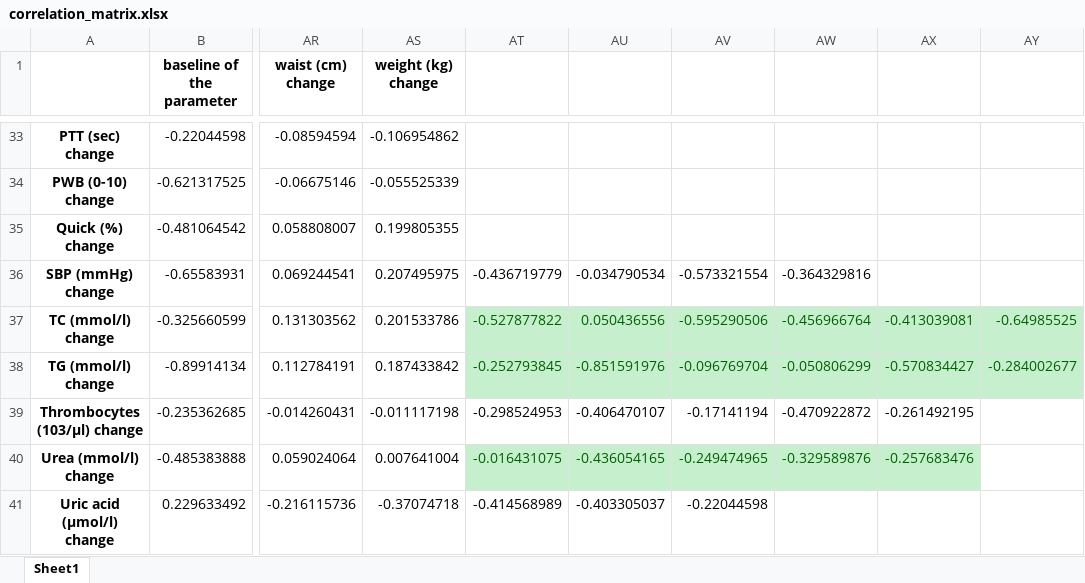
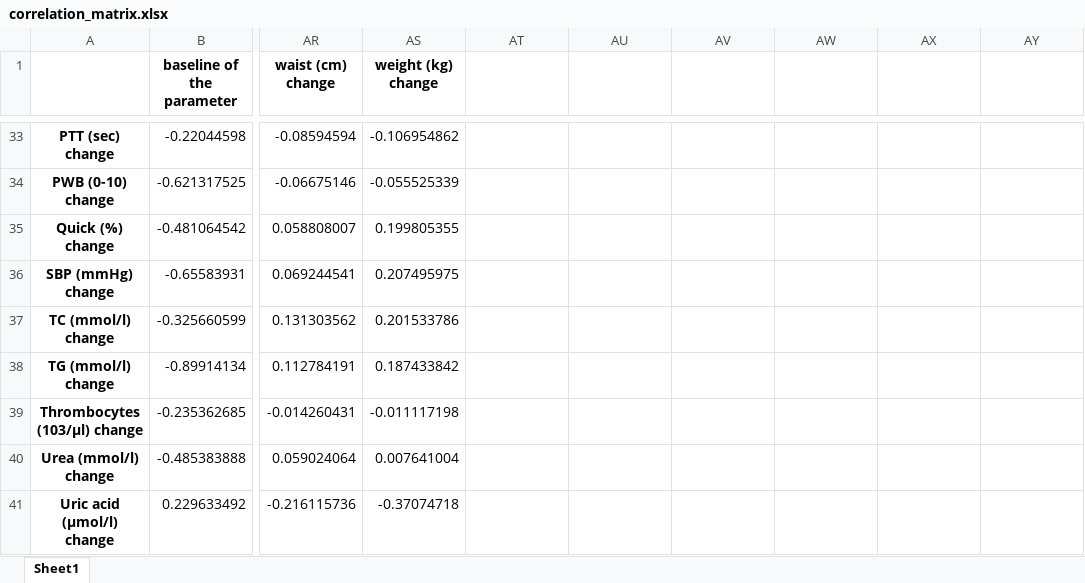
Before and after one commit to AlfredHolley/dash-world-fasting-study, an Excel workbook: data/correlation_matrix.xlsx, sheet Sheet1, drawn as a sheet; only a part is shown, gaps mark what is left out; values as stored, in another font and other column widths than the file's, no borders; the diff covers the shown part only; the diff names each change by its address in the sheet, - before the commit and + after, or states it on an @@ line.

```diff
--- a/data/correlation_matrix.xlsx (sheet Sheet1)
+++ b/data/correlation_matrix.xlsx (sheet Sheet1)
-AT36: -0.436719779
+AT36: (empty)
-AU36: -0.034790534
+AU36: (empty)
-AV36: -0.573321554
+AV36: (empty)
-AW36: -0.364329816
+AW36: (empty)
-AT37: -0.527877822
+AT37: (empty)
-AT37:AY38 fill: #C6EFCE
+AT37:AY38 fill: none
-AU37: 0.050436556
+AU37: (empty)
-AV37: -0.595290506
+AV37: (empty)
-AW37: -0.456966764
+AW37: (empty)
-AX37: -0.413039081
+AX37: (empty)
-AY37: -0.64985525
+AY37: (empty)
-AT38: -0.252793845
+AT38: (empty)
-AU38: -0.851591976
+AU38: (empty)
-AV38: -0.096769704
+AV38: (empty)
-AW38: -0.050806299
+AW38: (empty)
-AX38: -0.570834427
+AX38: (empty)
-AY38: -0.284002677
+AY38: (empty)
-AT39: -0.298524953
+AT39: (empty)
-AU39: -0.406470107
+AU39: (empty)
-AV39: -0.17141194
+AV39: (empty)
-AW39: -0.470922872
+AW39: (empty)
-AX39: -0.261492195
+AX39: (empty)
-AT40: -0.016431075
+AT40: (empty)
-AT40:AX40 fill: #C6EFCE
+AT40:AX40 fill: none
-AU40: -0.436054165
+AU40: (empty)
-AV40: -0.249474965
+AV40: (empty)
-AW40: -0.329589876
+AW40: (empty)
-AX40: -0.257683476
+AX40: (empty)
-AT41: -0.414568989
+AT41: (empty)
-AU41: -0.403305037
+AU41: (empty)
-AV41: -0.22044598
+AV41: (empty)
```
Also changed, not shown: 12 edited cells and cell formats elsewhere in this sheet, 9 other files.
